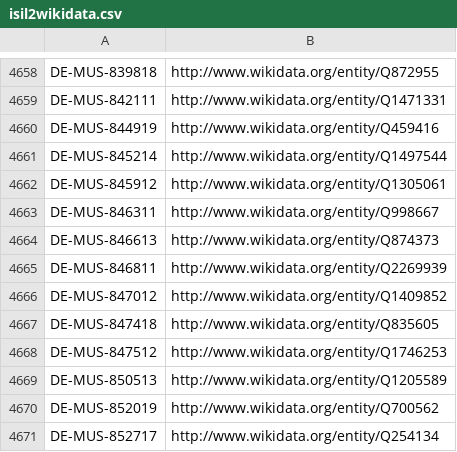
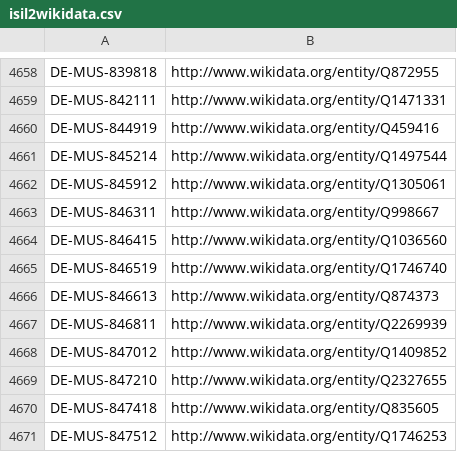
Before and after one commit to hbz/lookup-tables, a CSV file: data/isil2wikidata.csv, drawn as a sheet; only a part is shown, gaps mark what is left out; the shorter side is filled out with more unchanged rows; the diff names each change by its address in the sheet, - before the commit and + after, or states it on an @@ line.

Commit message:
Update isil2wikidata

```diff
--- a/data/isil2wikidata.csv
+++ b/data/isil2wikidata.csv
+row 4664: DE-MUS-846415 | http://www.wikidata.org/entity/Q1036560
+row 4665: DE-MUS-846519 | http://www.wikidata.org/entity/Q1746740
+row 4669: DE-MUS-847210 | http://www.wikidata.org/entity/Q2327655
```
